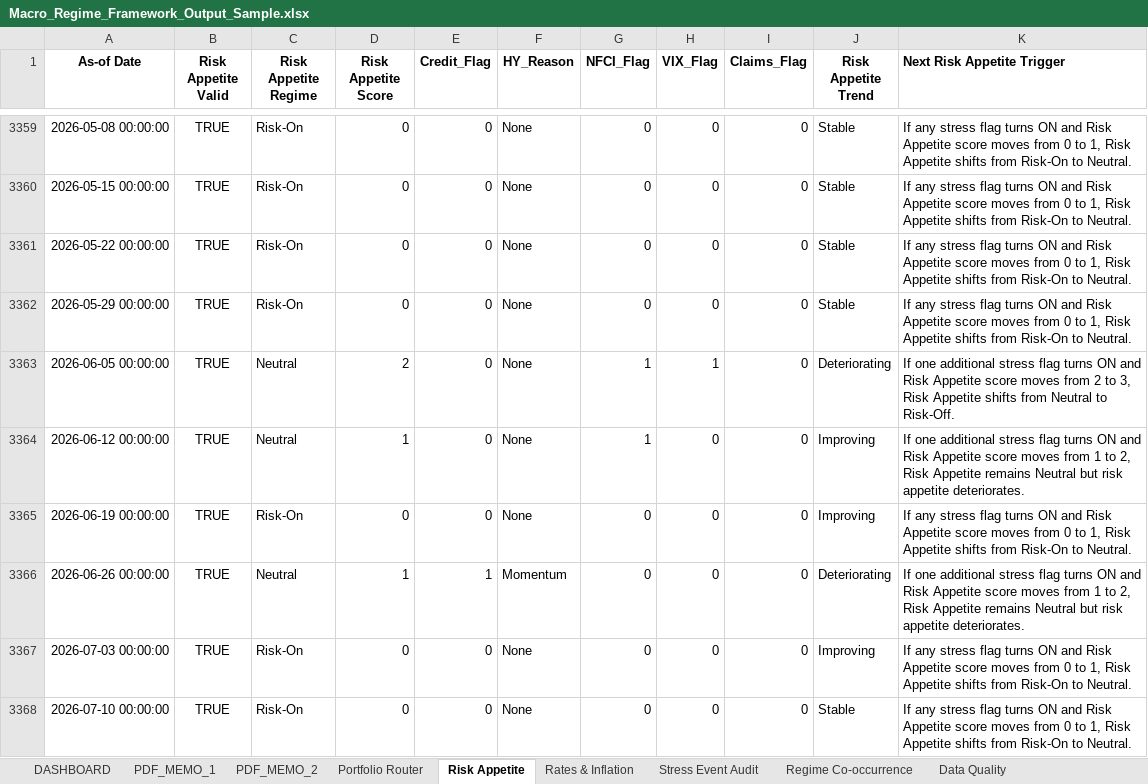
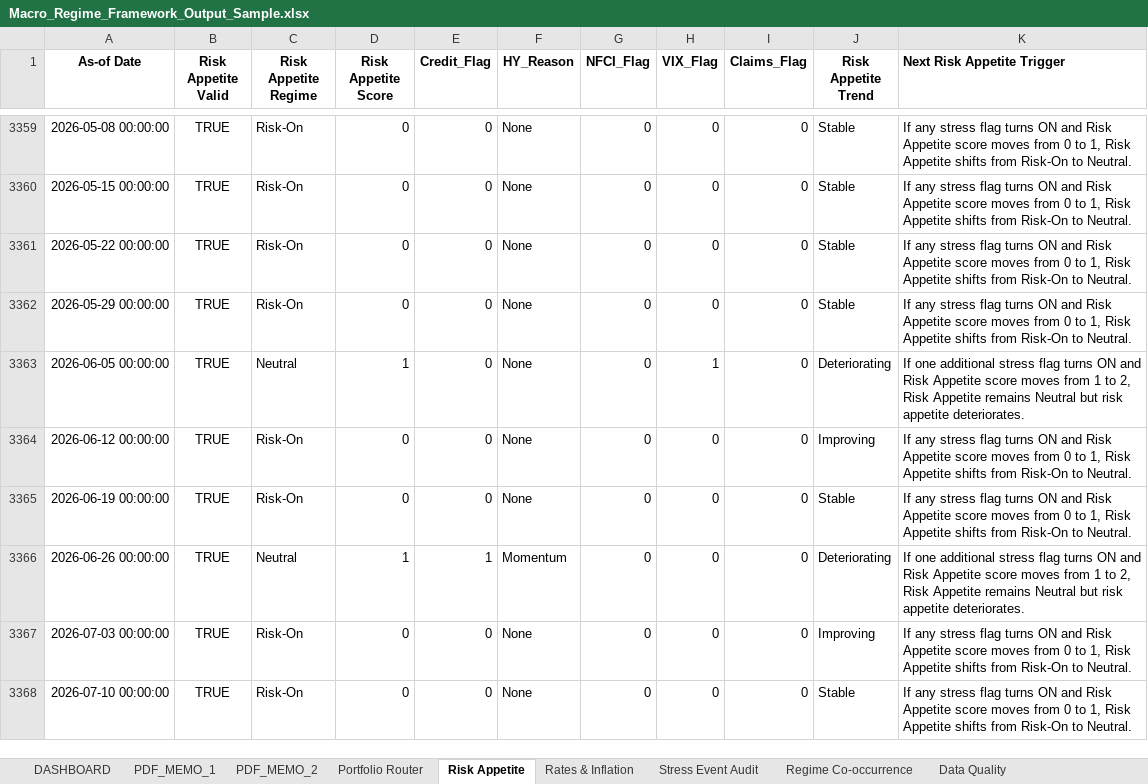
Before and after one commit to LeoJunghyunIm/macro-regime-portfolio-framework, an Excel workbook: sample_output/Macro_Regime_Framework_Output_Sample.xlsx, sheet Risk Appetite, drawn as a sheet; only a part is shown, gaps mark what is left out; values as stored, in another font and other column widths than the file's, no borders; the diff covers the shown part only; the diff names each change by its address in the sheet, - before the commit and + after, or states it on an @@ line.

Commit message:
Update weekly macro framework outputs 2026-07-17

```diff
--- a/sample_output/Macro_Regime_Framework_Output_Sample.xlsx (sheet Risk Appetite)
+++ b/sample_output/Macro_Regime_Framework_Output_Sample.xlsx (sheet Risk Appetite)
-D3363 (Risk Appetite Score): 2
+D3363 (Risk Appetite Score): 1
-G3363:G3364 (NFCI_Flag): 1
+G3363:G3364 (NFCI_Flag): 0
-K3363 (Next Risk Appetite Trigger): …moves from 2 to 3, Risk Appetite shifts from Neutral to Risk-Off.
+K3363 (Next Risk Appetite Trigger): …moves from 1 to 2, Risk Appetite remains Neutral but risk appetite deteriorates.
-C3364 (Risk Appetite Regime): Neutral
+C3364 (Risk Appetite Regime): Risk-On
-D3364 (Risk Appetite Score): 1
+D3364 (Risk Appetite Score): 0
-K3364 (Next Risk Appetite Trigger): If one additional stress flag turns ON and Risk Appetite score moves from 1 to 2, Risk Appetite remains Neutral but risk appetite deteriorates.
+K3364 (Next Risk Appetite Trigger): If any stress flag turns ON and Risk Appetite score moves from 0 to 1, Risk Appetite shifts from Risk-On to Neutral.
-J3365 (Risk Appetite Trend): Improving
+J3365 (Risk Appetite Trend): Stable
```
Also changed, not shown: 1 added row and 70 edited cells elsewhere in this sheet, sheet Portfolio Router, sheet Regime Co-occurrence, sheet Rates & Inflation, sheet PDF_MEMO_1, sheet Data Quality, sheet DASHBOARD, 1 more sheet, hidden cells, charts or pictures, 4 other files.
